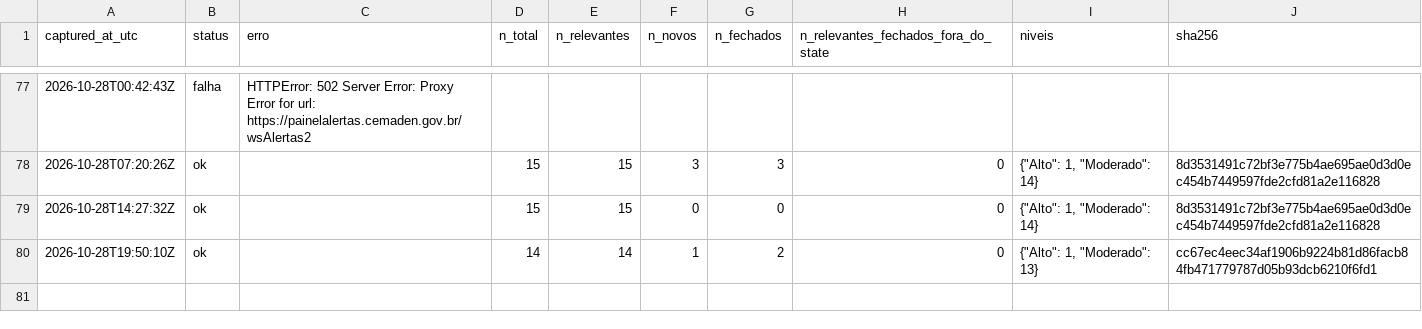
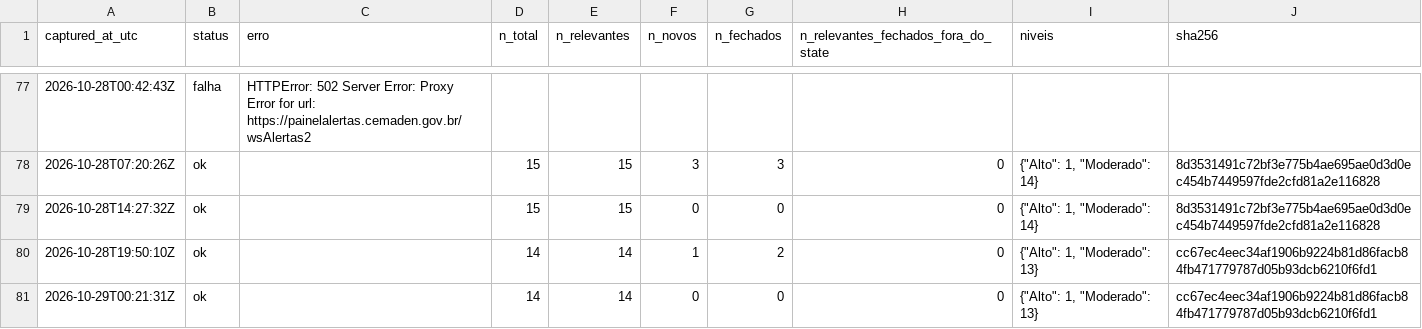
Before and after one commit to alvarocoutinho/crisis-dashboard, a CSV file: data/cemaden/capturas.csv, drawn as a sheet; only a part is shown, gaps mark what is left out.

```diff
--- a/data/cemaden/capturas.csv
+++ b/data/cemaden/capturas.csv
@@ -80 +80,2 @@ captured_at_utc,status,erro,n_total,n_relevantes,n_novos,n_fechados,n_relevantes
 2026-10-28T19:50:10Z,ok,,14,14,1,2,0,"{""Alto"": 1, ""Moderado"": 13}",cc67ec4eec34af1906b9224b81d86facb84fb471779787d05b93dcb6210f6fd1
+2026-10-29T00:21:31Z,ok,,14,14,0,0,0,"{""Alto"": 1, ""Moderado"": 13}",cc67ec4eec34af1906b9224b81d86facb84fb471779787d05b93dcb6210f6fd1
```
Also changed, not shown: data/cemaden/alertas_observados.csv.
